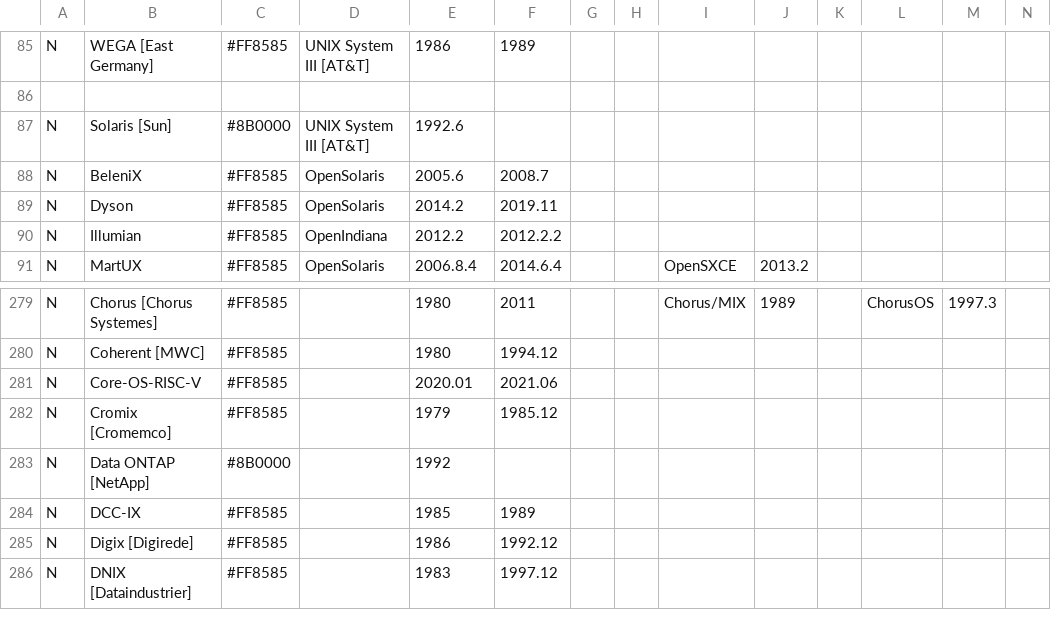
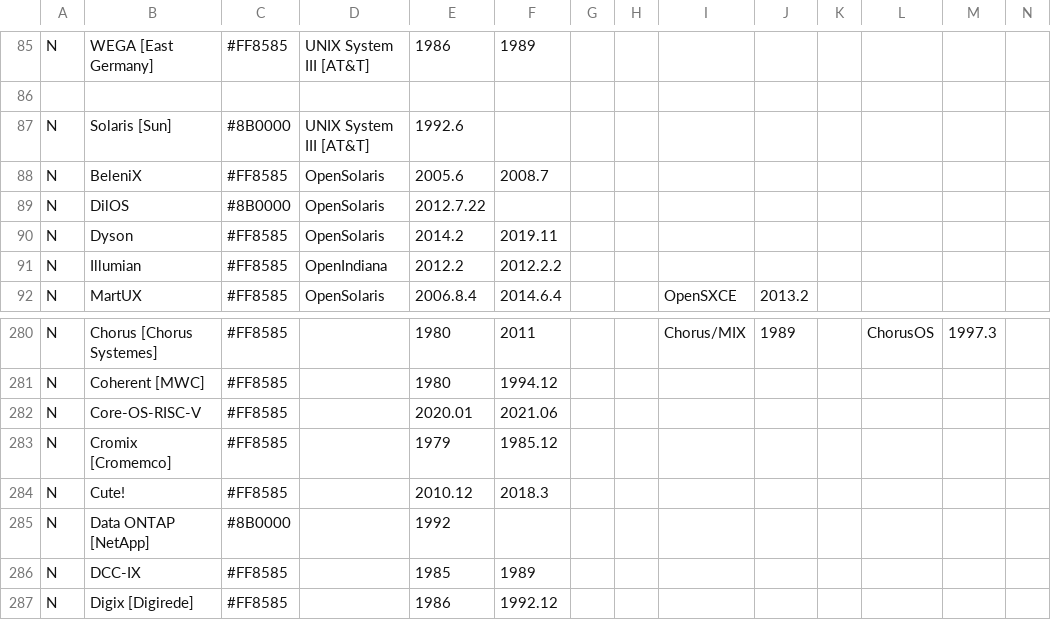
Before and after one commit to eylenburg/os-family-tree, a CSV file: Eylenburg_Operating_System_Timeline_Family_Tree.csv, drawn as a sheet; only a part is shown, gaps mark what is left out; the shorter side is filled out with more unchanged rows; rows hold the shown columns only; the diff names each change by its address in the sheet, - before the commit and + after, or states it on an @@ line.

Commit message:
Update Eylenburg_Operating_System_Timeline_Family_Tree.csv
Added
Cute! and DilOS

```diff
--- a/Eylenburg_Operating_System_Timeline_Family_Tree.csv
+++ b/Eylenburg_Operating_System_Timeline_Family_Tree.csv
+row 89: N | DilOS | #8B0000 | OpenSolaris | 2012.7.22
+row 284: N | Cute! | #FF8585 |  | 2010.12 | 2018.3
```
